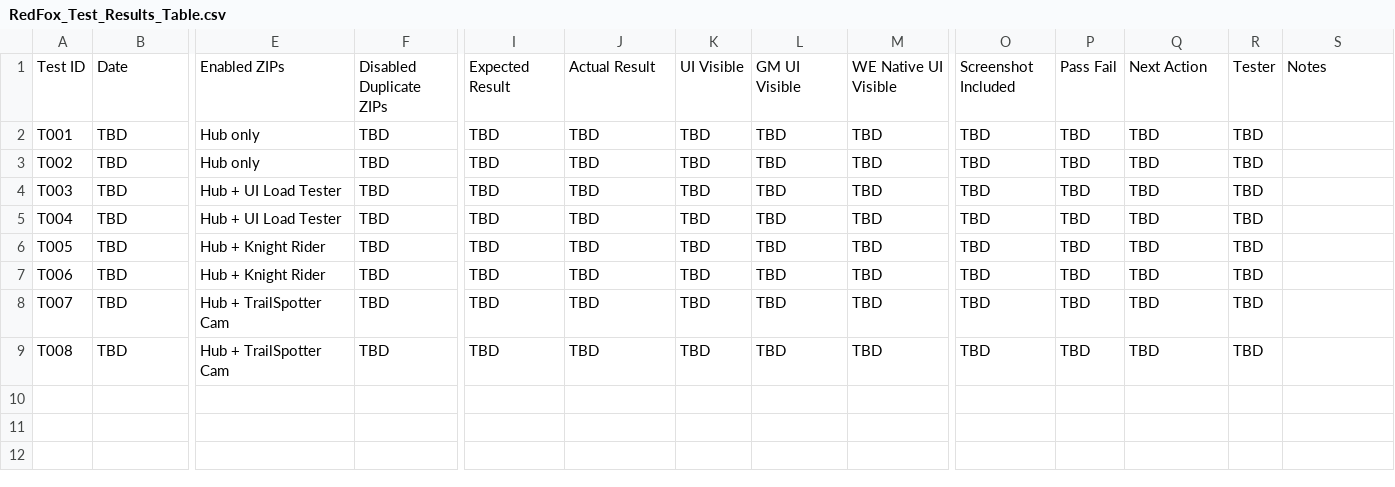
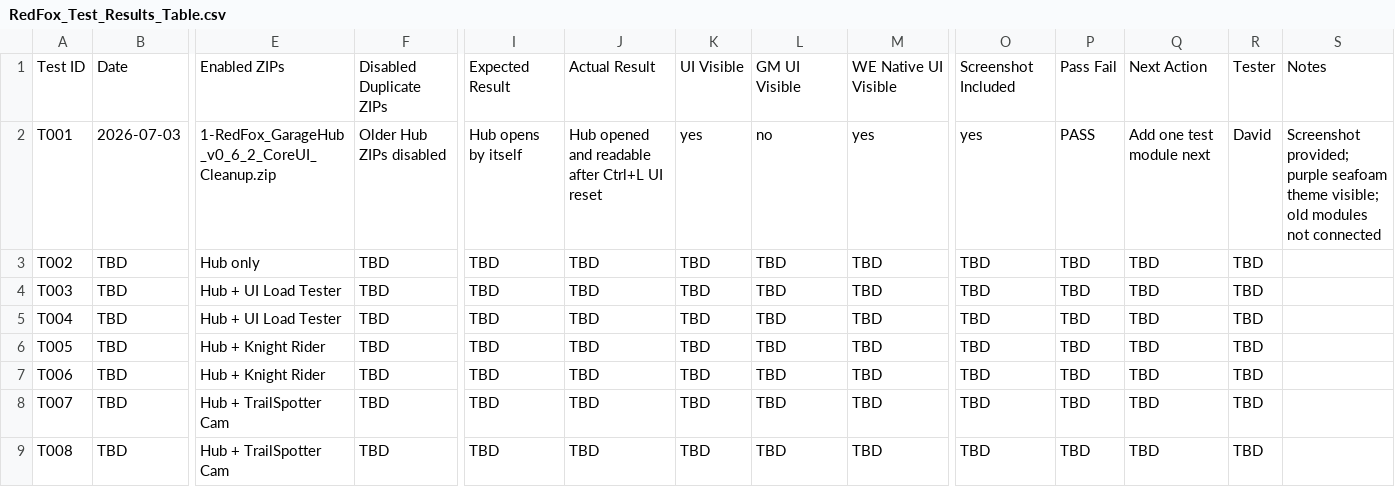
Before and after one commit to redfoxtrystman/RedFox_Master_Control, a CSV file: RedFox_Test_Results_Table.csv, drawn as a sheet; only a part is shown, gaps mark what is left out; the diff names each change by its address in the sheet, - before the commit and + after, or states it on an @@ line.

Commit message:
Log Garage Hub v0.6.2 Freeroam UI pass

```diff
--- a/RedFox_Test_Results_Table.csv
+++ b/RedFox_Test_Results_Table.csv
-B2: TBD
+B2: 2026-07-03
-E2: Hub only
+E2: 1-RedFox_GarageHub_v0_6_2_CoreUI_Cleanup.zip
-F2: TBD
+F2: Older Hub ZIPs disabled
-I2: TBD
+I2: Hub opens by itself
-J2: TBD
+J2: Hub opened and readable after Ctrl+L UI reset
-K2: TBD
+K2: yes
-L2: TBD
+L2: no
-M2: TBD
+M2: yes
-O2: TBD
+O2: yes
-P2: TBD
+P2: PASS
-Q2: TBD
+Q2: Add one test module next
-R2: TBD
+R2: David
-S2: (empty)
+S2: Screenshot provided; purple seafoam theme visible; old modules not connected
```
